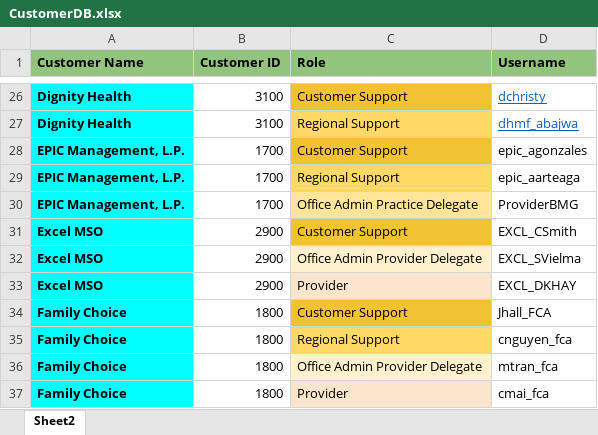
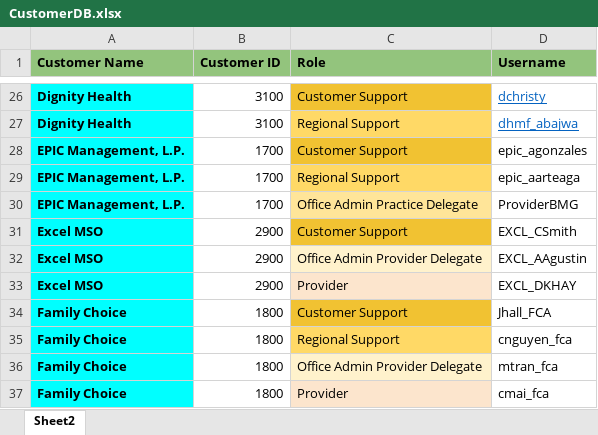
Before and after one commit to CozevaQA/Release-Team-Verification-Suite, an Excel workbook: assets/CustomerDB.xlsx, sheet Sheet2, drawn as a sheet; only a part is shown, gaps mark what is left out; values as stored, in another font and other column widths than the file's, no borders; the diff names each change by its address in the sheet, - before the commit and + after, or states it on an @@ line.

```diff
--- a/assets/CustomerDB.xlsx (sheet Sheet2)
+++ b/assets/CustomerDB.xlsx (sheet Sheet2)
-D32 (Username): EXCL_SVielma
+D32 (Username): EXCL_AAgustin
```
Also changed, not shown: 10 other files.
